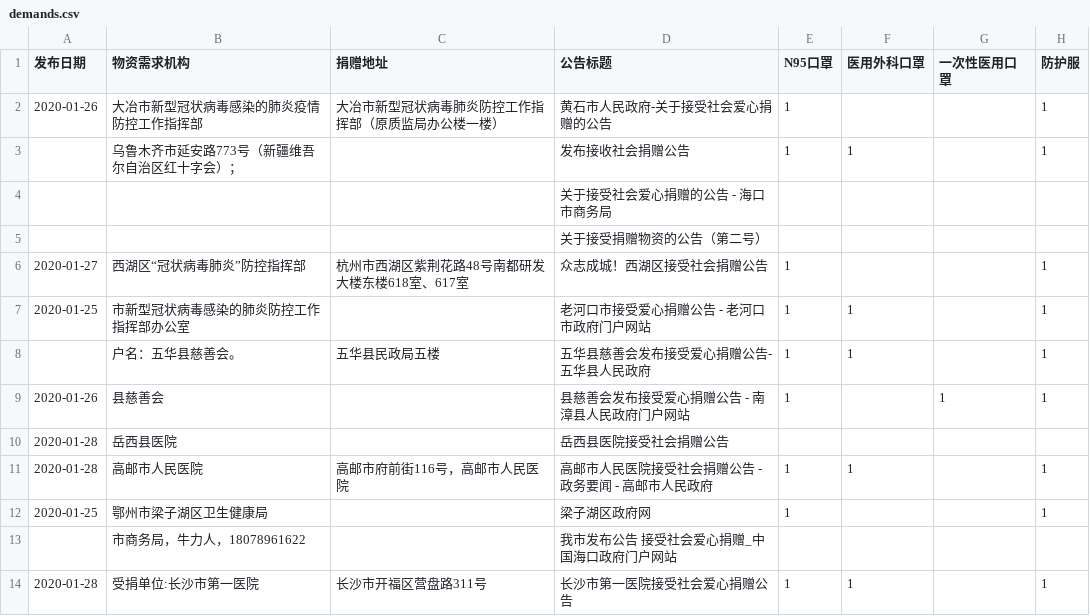
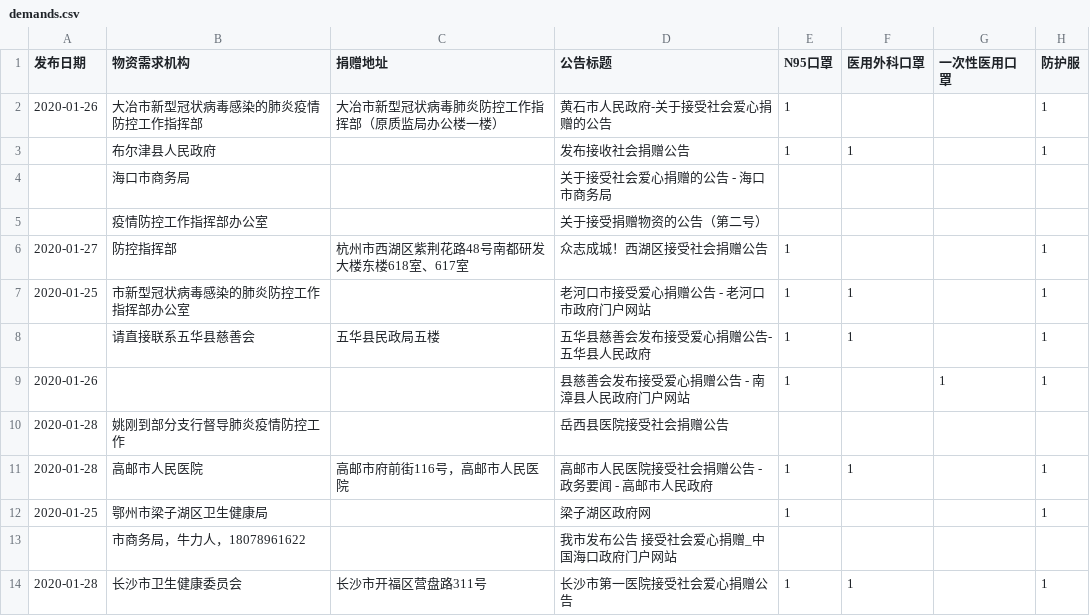
Before and after one commit to PyBeaner/nCoV-supplies, a CSV file: data/demands.csv, drawn as a sheet; only a part is shown; the diff covers the shown part only; the diff names each change by its address in the sheet, - before the commit and + after, or states it on an @@ line.

```diff
--- a/data/demands.csv
+++ b/data/demands.csv
-B3 (物资需求机构): 乌鲁木齐市延安路773号（新疆维吾尔自治区红十字会）；
+B3 (物资需求机构): 布尔津县人民政府
-B4 (物资需求机构): (empty)
+B4 (物资需求机构): 海口市商务局
-B5 (物资需求机构): (empty)
+B5 (物资需求机构): 疫情防控工作指挥部办公室
-B6 (物资需求机构): 西湖区“冠状病毒肺炎”防控指挥部
+B6 (物资需求机构): 防控指挥部
-B8 (物资需求机构): 户名：五华县慈善会。
+B8 (物资需求机构): 请直接联系五华县慈善会
-B9 (物资需求机构): 县慈善会
+B9 (物资需求机构): (empty)
-B10 (物资需求机构): 岳西县医院
+B10 (物资需求机构): 姚刚到部分支行督导肺炎疫情防控工作
-B14 (物资需求机构): 受捐单位:长沙市第一医院
+B14 (物资需求机构): 长沙市卫生健康委员会
```
Also changed, not shown: 108 edited cells elsewhere in this file, 3 other files.
